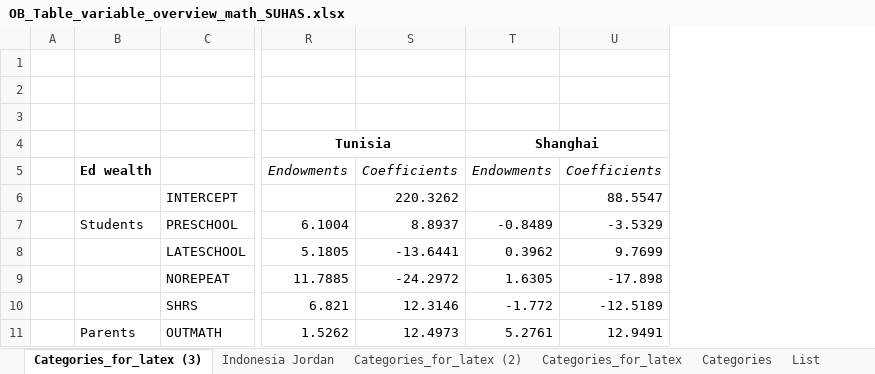
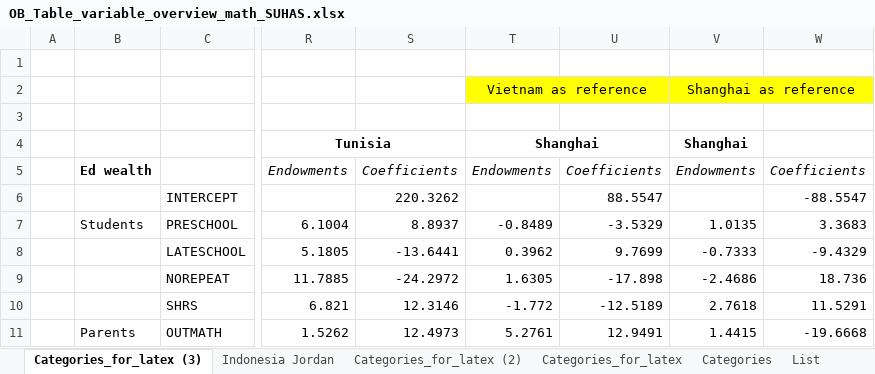
Before and after one commit to Zagamog/PISA_PAPER, an Excel workbook: OB_Table_variable_overview_math_SUHAS.xlsx, sheet Categories_for_latex (3), drawn as a sheet; only a part is shown, gaps mark what is left out; values as stored, in another font and other column widths than the file's, no borders; rows hold the shown columns only; the diff names each change by its address in the sheet, - before the commit and + after, or states it on an @@ line.

```diff
--- a/OB_Table_variable_overview_math_SUHAS.xlsx (sheet Categories_for_latex (3))
+++ b/OB_Table_variable_overview_math_SUHAS.xlsx (sheet Categories_for_latex (3))
+column V, rows 2-11: Shanghai as reference |  | Shanghai | Endowments |  | 1.0135 | -0.7333 | -2.4686 | 2.7618 | 1.4415
+column W, rows 5-11: Coefficients | -88.5547 | 3.3683 | -9.4329 | 18.736 | 11.5291 | -19.6668
-row 2: (empty)
+row 2:  |  |  |  |  | Vietnam as reference |  | Shanghai as reference
-T2:U2 fill: none
+T2:U2 fill: #FFFF00
+T2:U2 merged
```
Also changed, not shown: other sheet tabs.
